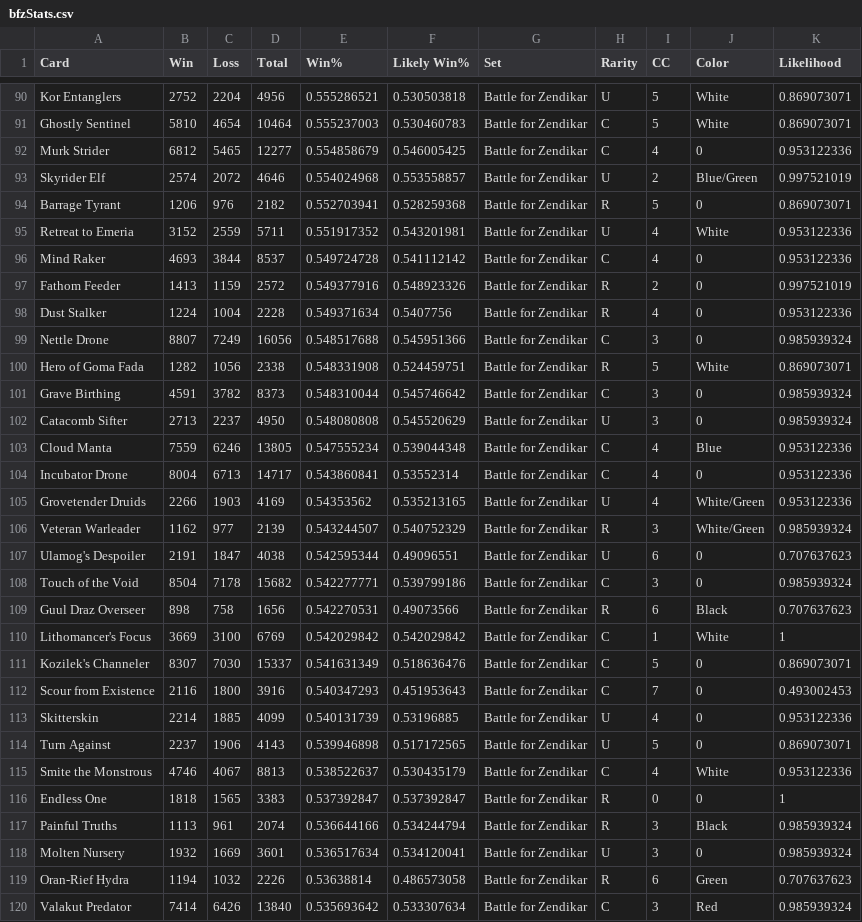
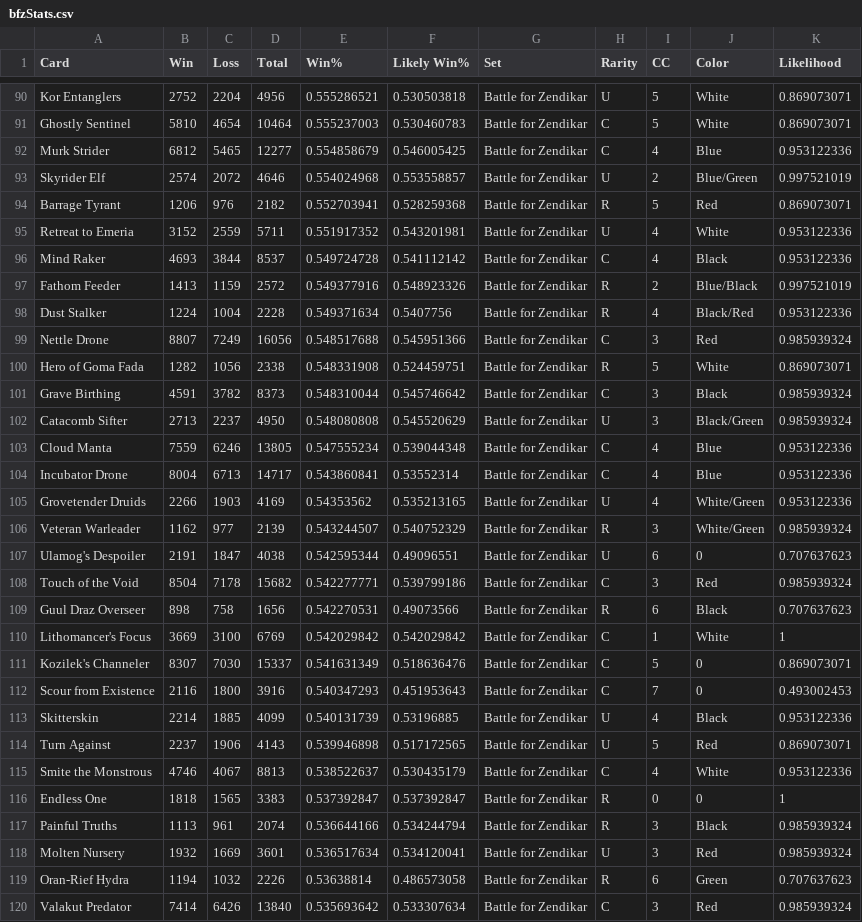
Before and after one commit to peixian/mtgDeckAnalysis, a CSV file: bfzStats.csv, drawn as a sheet; only a part is shown, gaps mark what is left out; the diff covers the shown part only.

Commit message:
Added colors

```diff
--- a/bfzStats.csv
+++ b/bfzStats.csv
@@ -91,15 +91,15 @@ Kor Entanglers,2752,2204,4956,0.555286521,0.530503818,Battle for Zendikar,U,5,Wh
 Ghostly Sentinel,5810,4654,10464,0.555237003,0.530460783,Battle for Zendikar,C,5,White,0.869073071
-Murk Strider,6812,5465,12277,0.554858679,0.546005425,Battle for Zendikar,C,4,0,0.953122336
+Murk Strider,6812,5465,12277,0.554858679,0.546005425,Battle for Zendikar,C,4,Blue,0.953122336
 Skyrider Elf,2574,2072,4646,0.554024968,0.553558857,Battle for Zendikar,U,2,Blue/Green,0.997521019
-Barrage Tyrant,1206,976,2182,0.552703941,0.528259368,Battle for Zendikar,R,5,0,0.869073071
+Barrage Tyrant,1206,976,2182,0.552703941,0.528259368,Battle for Zendikar,R,5,Red,0.869073071
 Retreat to Emeria,3152,2559,5711,0.551917352,0.543201981,Battle for Zendikar,U,4,White,0.953122336
-Mind Raker,4693,3844,8537,0.549724728,0.541112142,Battle for Zendikar,C,4,0,0.953122336
-Fathom Feeder,1413,1159,2572,0.549377916,0.548923326,Battle for Zendikar,R,2,0,0.997521019
-Dust Stalker,1224,1004,2228,0.549371634,0.5407756,Battle for Zendikar,R,4,0,0.953122336
-Nettle Drone,8807,7249,16056,0.548517688,0.545951366,Battle for Zendikar,C,3,0,0.985939324
+Mind Raker,4693,3844,8537,0.549724728,0.541112142,Battle for Zendikar,C,4,Black,0.953122336
+Fathom Feeder,1413,1159,2572,0.549377916,0.548923326,Battle for Zendikar,R,2,Blue/Black,0.997521019
+Dust Stalker,1224,1004,2228,0.549371634,0.5407756,Battle for Zendikar,R,4,Black/Red,0.953122336
+Nettle Drone,8807,7249,16056,0.548517688,0.545951366,Battle for Zendikar,C,3,Red,0.985939324
 Hero of Goma Fada,1282,1056,2338,0.548331908,0.524459751,Battle for Zendikar,R,5,White,0.869073071
-Grave Birthing,4591,3782,8373,0.548310044,0.545746642,Battle for Zendikar,C,3,0,0.985939324
-Catacomb Sifter,2713,2237,4950,0.548080808,0.545520629,Battle for Zendikar,U,3,0,0.985939324
+Grave Birthing,4591,3782,8373,0.548310044,0.545746642,Battle for Zendikar,C,3,Black,0.985939324
+Catacomb Sifter,2713,2237,4950,0.548080808,0.545520629,Battle for Zendikar,U,3,Black/Green,0.985939324
 Cloud Manta,7559,6246,13805,0.547555234,0.539044348,Battle for Zendikar,C,4,Blue,0.953122336
-Incubator Drone,8004,6713,14717,0.543860841,0.53552314,Battle for Zendikar,C,4,0,0.953122336
+Incubator Drone,8004,6713,14717,0.543860841,0.53552314,Battle for Zendikar,C,4,Blue,0.953122336
 Grovetender Druids,2266,1903,4169,0.54353562,0.535213165,Battle for Zendikar,U,4,White/Green,0.953122336
@@ -107,3 +107,3 @@ Veteran Warleader,1162,977,2139,0.543244507,0.540752329,Battle for Zendikar,R,3,
 Ulamog's Despoiler,2191,1847,4038,0.542595344,0.49096551,Battle for Zendikar,U,6,0,0.707637623
-Touch of the Void,8504,7178,15682,0.542277771,0.539799186,Battle for Zendikar,C,3,0,0.985939324
+Touch of the Void,8504,7178,15682,0.542277771,0.539799186,Battle for Zendikar,C,3,Red,0.985939324
 Guul Draz Overseer,898,758,1656,0.542270531,0.49073566,Battle for Zendikar,R,6,Black,0.707637623
@@ -112,4 +112,4 @@ Kozilek's Channeler,8307,7030,15337,0.541631349,0.518636476,Battle for Zendikar,
 Scour from Existence,2116,1800,3916,0.540347293,0.451953643,Battle for Zendikar,C,7,0,0.493002453
-Skitterskin,2214,1885,4099,0.540131739,0.53196885,Battle for Zendikar,U,4,0,0.953122336
-Turn Against,2237,1906,4143,0.539946898,0.517172565,Battle for Zendikar,U,5,0,0.869073071
+Skitterskin,2214,1885,4099,0.540131739,0.53196885,Battle for Zendikar,U,4,Black,0.953122336
+Turn Against,2237,1906,4143,0.539946898,0.517172565,Battle for Zendikar,U,5,Red,0.869073071
 Smite the Monstrous,4746,4067,8813,0.538522637,0.530435179,Battle for Zendikar,C,4,White,0.953122336
@@ -117,3 +117,3 @@ Endless One,1818,1565,3383,0.537392847,0.537392847,Battle for Zendikar,R,0,0,1
 Painful Truths,1113,961,2074,0.536644166,0.534244794,Battle for Zendikar,R,3,Black,0.985939324
-Molten Nursery,1932,1669,3601,0.536517634,0.534120041,Battle for Zendikar,U,3,0,0.985939324
+Molten Nursery,1932,1669,3601,0.536517634,0.534120041,Battle for Zendikar,U,3,Red,0.985939324
 Oran-Rief Hydra,1194,1032,2226,0.53638814,0.486573058,Battle for Zendikar,R,6,Green,0.707637623
```
Also changed, not shown: 42 edited cells elsewhere in this file, 3 other files.
